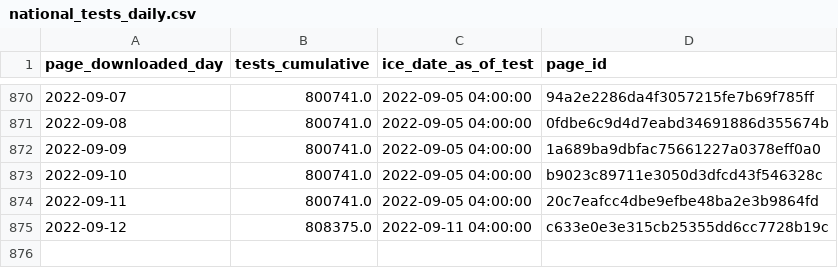
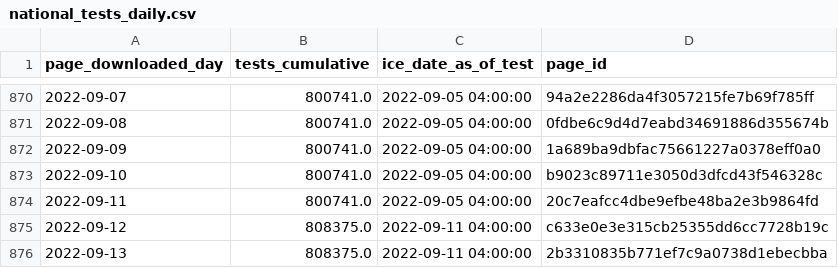
Before and after one commit to vera-institute/ice-detention-covid, a CSV file: data_daily/national_tests_daily.csv, drawn as a sheet; only a part is shown, gaps mark what is left out.

```diff
--- a/data_daily/national_tests_daily.csv
+++ b/data_daily/national_tests_daily.csv
@@ -875 +875,2 @@ page_downloaded_day,tests_cumulative,ice_date_as_of_test,page_id
 2022-09-12,808375.0,2022-09-11 04:00:00,c633e0e3e315cb25355dd6cc7728b19c
+2022-09-13,808375.0,2022-09-11 04:00:00,2b3310835b771ef7c9a0738d1ebecbba
```
Also changed, not shown: data_daily/national_cases_daily.csv, data_daily/national_population_daily.csv, 7 other files.
